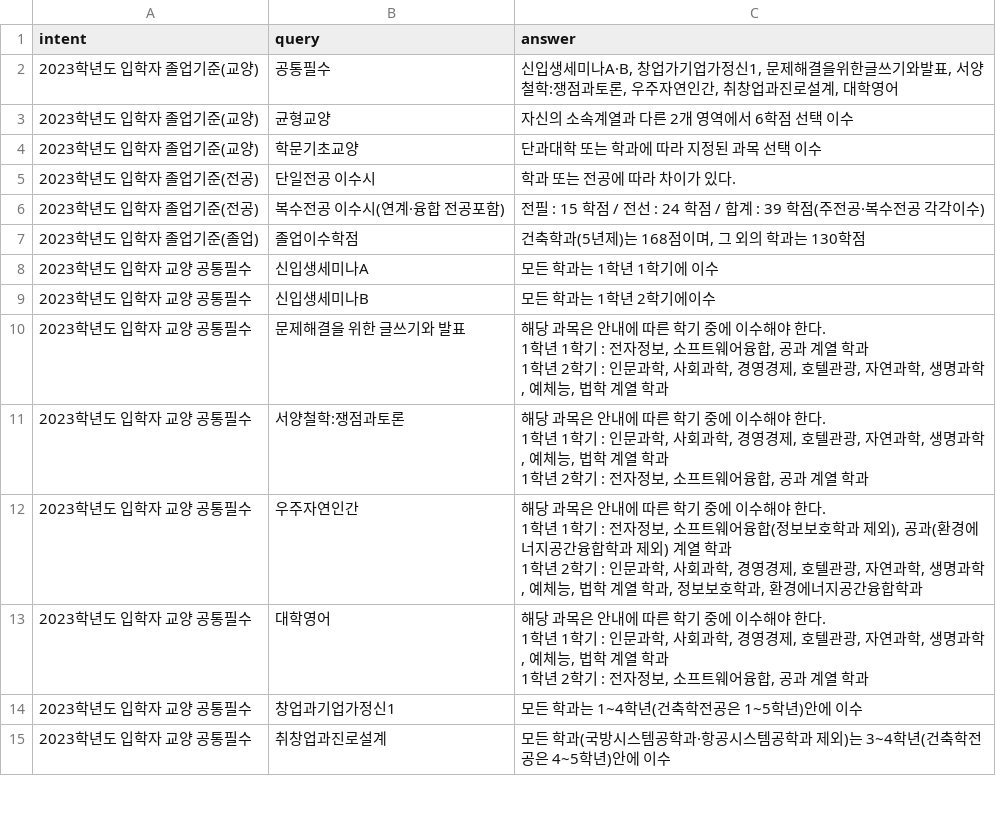
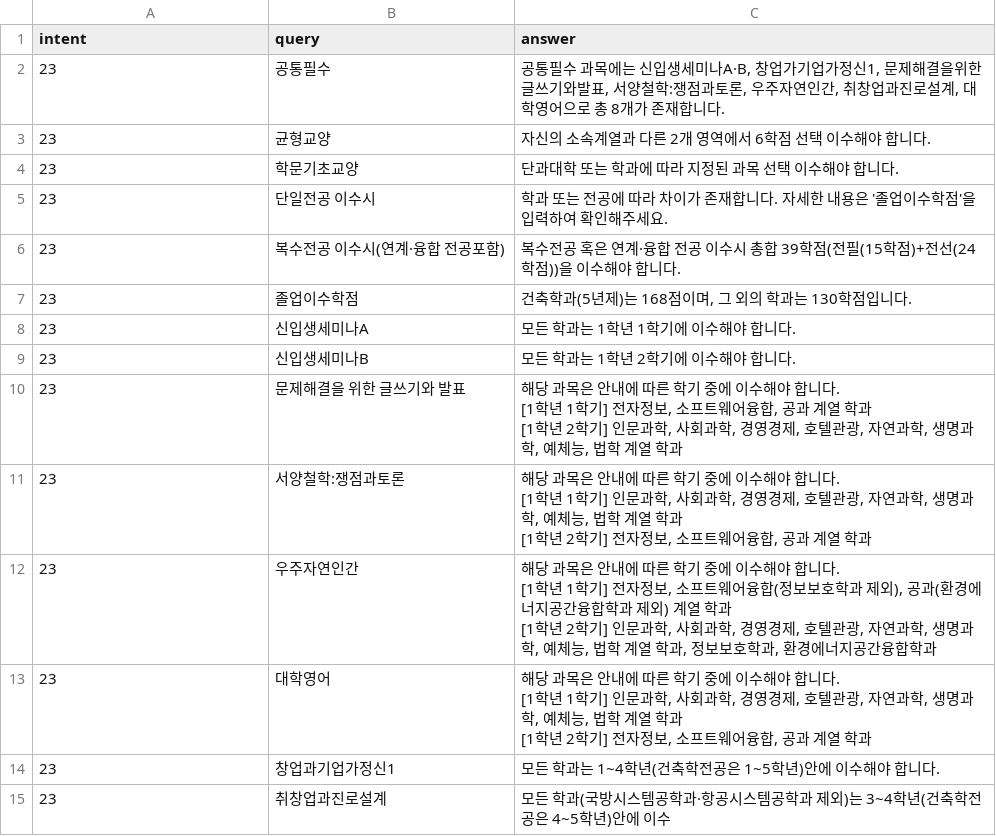
Before and after one commit to Capstone-Chat-Sejong/Chatbot_Model, a CSV file: Data/2023학년도입학자교과과정.csv, drawn as a sheet; only a part is shown; the diff covers the shown part only.

Commit message:
Add files via upload
curriculumDataset : 년도별 입학자 교과과정을 모아둔 데이터셋
majorDataset : 모든 학과를 모아둔 데이터셋

※ 교과과정에서 중핵필수 졸업 관련 용어를 어떤 쿼리를 추가해야 할지 모색해야 함

```diff
--- a/Data/2023학년도입학자교과과정.csv
+++ b/Data/2023학년도입학자교과과정.csv
@@ -1,23 +1,23 @@
 intent,query,answer
-2023학년도 입학자 졸업기준(교양),공통필수,"신입생세미나A·B, 창업가기업가정신1, 문제해결을위한글쓰기와발표, 서양철학:쟁점과토론, 우주자연인간, 취창업과진로설계, 대학영어 "
-2023학년도 입학자 졸업기준(교양),균형교양,자신의 소속계열과 다른 2개 영역에서 6학점 선택 이수
-2023학년도 입학자 졸업기준(교양),학문기초교양,단과대학 또는 학과에 따라 지정된 과목 선택 이수
-2023학년도 입학자 졸업기준(전공),단일전공 이수시,학과 또는 전공에 따라 차이가 있다.
-2023학년도 입학자 졸업기준(전공),복수전공 이수시(연계·융합 전공포함),전필 : 15 학점 / 전선 : 24 학점 / 합계 : 39 학점(주전공·복수전공 각각이수)
-2023학년도 입학자 졸업기준(졸업),졸업이수학점,"건축학과(5년제)는 168점이며, 그 외의 학과는 130학점"
-2023학년도 입학자 교양 공통필수,신입생세미나A,모든 학과는 1학년 1학기에 이수
-2023학년도 입학자 교양 공통필수,신입생세미나B,모든 학과는 1학년 2학기에이수
-2023학년도 입학자 교양 공통필수,문제해결을 위한 글쓰기와 발표,"해당 과목은 안내에 따른 학기 중에 이수해야 한다.
-1학년 1학기 : 전자정보, 소프트웨어융합, 공과 계열 학과
-1학년 2학기 : 인문과학, 사회과학, 경영경제, 호텔관광, 자연과학, 생명과학, 예체능, 법학 계열 학과"
-2023학년도 입학자 교양 공통필수,서양철학:쟁점과토론,"해당 과목은 안내에 따른 학기 중에 이수해야 한다.
-1학년 1학기 : 인문과학, 사회과학, 경영경제, 호텔관광, 자연과학, 생명과학, 예체능, 법학 계열 학과
-1학년 2학기 : 전자정보, 소프트웨어융합, 공과 계열 학과"
-2023학년도 입학자 교양 공통필수,우주자연인간,"해당 과목은 안내에 따른 학기 중에 이수해야 한다.
-1학년 1학기 : 전자정보, 소프트웨어융합(정보보호학과 제외), 공과(환경에너지공간융합학과 제외) 계열 학과
-1학년 2학기 : 인문과학, 사회과학, 경영경제, 호텔관광, 자연과학, 생명과학, 예체능, 법학 계열 학과, 정보보호학과, 환경에너지공간융합학과"
-2023학년도 입학자 교양 공통필수,대학영어,"해당 과목은 안내에 따른 학기 중에 이수해야 한다.
-1학년 1학기 : 인문과학, 사회과학, 경영경제, 호텔관광, 자연과학, 생명과학, 예체능, 법학 계열 학과
-1학년 2학기 : 전자정보, 소프트웨어융합, 공과 계열 학과"
-2023학년도 입학자 교양 공통필수,창업과기업가정신1,모든 학과는 1~4학년(건축학전공은 1~5학년)안에 이수
-2023학년도 입학자 교양 공통필수,취창업과진로설계,모든 학과(국방시스템공학과·항공시스템공학과 제외)는 3~4학년(건축학전공은 4~5학년)안에 이수
+23,공통필수,"공통필수 과목에는 신입생세미나A·B, 창업가기업가정신1, 문제해결을위한글쓰기와발표, 서양철학:쟁점과토론, 우주자연인간, 취창업과진로설계, 대학영어으로 총 8개가 존재합니다."
+23,균형교양,자신의 소속계열과 다른 2개 영역에서 6학점 선택 이수해야 합니다.
+23,학문기초교양,단과대학 또는 학과에 따라 지정된 과목 선택 이수해야 합니다.
+23,단일전공 이수시,학과 또는 전공에 따라 차이가 존재합니다. 자세한 내용은 '졸업이수학점'을 입력하여 확인해주세요.
+23,복수전공 이수시(연계·융합 전공포함),복수전공 혹은 연계·융합 전공 이수시 총합 39학점(전필(15학점)+전선(24학점))을 이수해야 합니다.
+23,졸업이수학점,"건축학과(5년제)는 168점이며, 그 외의 학과는 130학점입니다."
+23,신입생세미나A,모든 학과는 1학년 1학기에 이수해야 합니다.
+23,신입생세미나B,모든 학과는 1학년 2학기에 이수해야 합니다.
+23,문제해결을 위한 글쓰기와 발표,"해당 과목은 안내에 따른 학기 중에 이수해야 합니다.
+[1학년 1학기] 전자정보, 소프트웨어융합, 공과 계열 학과
+[1학년 2학기] 인문과학, 사회과학, 경영경제, 호텔관광, 자연과학, 생명과학, 예체능, 법학 계열 학과"
+23,서양철학:쟁점과토론,"해당 과목은 안내에 따른 학기 중에 이수해야 합니다.
+[1학년 1학기] 인문과학, 사회과학, 경영경제, 호텔관광, 자연과학, 생명과학, 예체능, 법학 계열 학과
+[1학년 2학기] 전자정보, 소프트웨어융합, 공과 계열 학과"
+23,우주자연인간,"해당 과목은 안내에 따른 학기 중에 이수해야 합니다.
+[1학년 1학기] 전자정보, 소프트웨어융합(정보보호학과 제외), 공과(환경에너지공간융합학과 제외) 계열 학과
+[1학년 2학기] 인문과학, 사회과학, 경영경제, 호텔관광, 자연과학, 생명과학, 예체능, 법학 계열 학과, 정보보호학과, 환경에너지공간융합학과"
+23,대학영어,"해당 과목은 안내에 따른 학기 중에 이수해야 합니다.
+[1학년 1학기] 인문과학, 사회과학, 경영경제, 호텔관광, 자연과학, 생명과학, 예체능, 법학 계열 학과
+[1학년 2학기] 전자정보, 소프트웨어융합, 공과 계열 학과"
+23,창업과기업가정신1,모든 학과는 1~4학년(건축학전공은 1~5학년)안에 이수해야 합니다.
+23,취창업과진로설계,모든 학과(국방시스템공학과·항공시스템공학과 제외)는 3~4학년(건축학전공은 4~5학년)안에 이수
```
Also changed, not shown: 46 edited cells elsewhere in this file, Data/2016학년도입학자교과과정.csv, Data/2017학년도입학자교과과정.csv, 18 other files.
